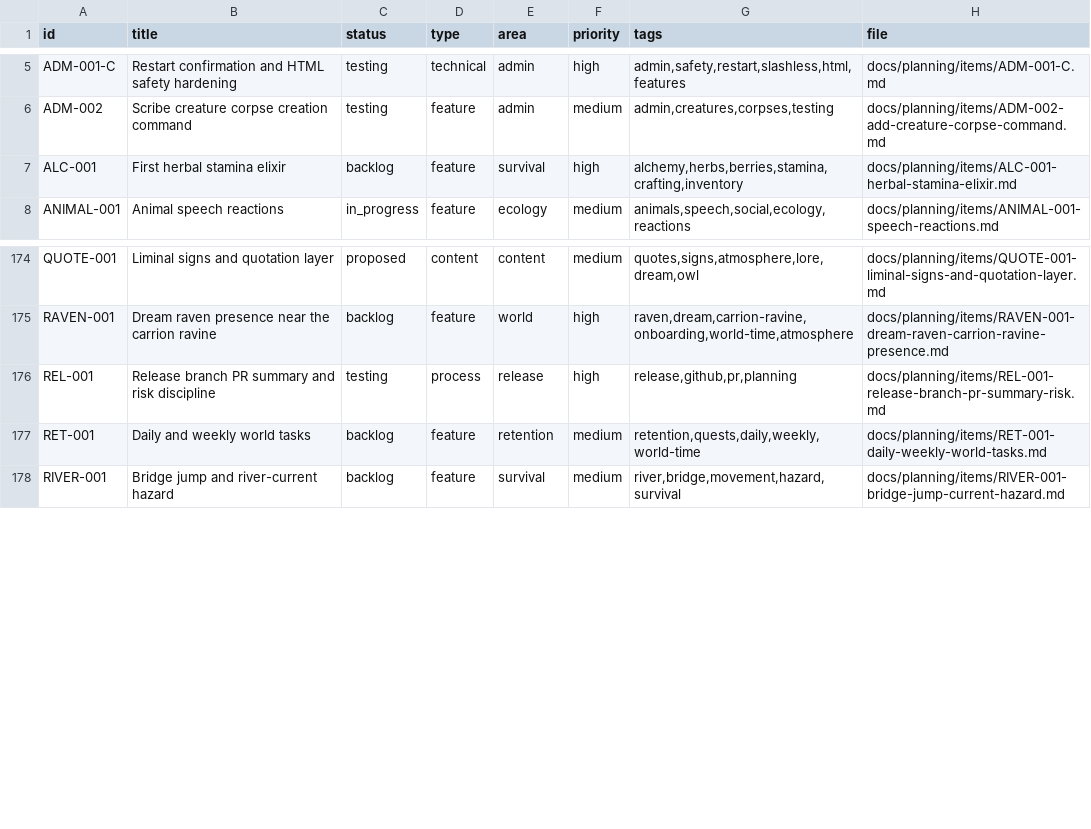
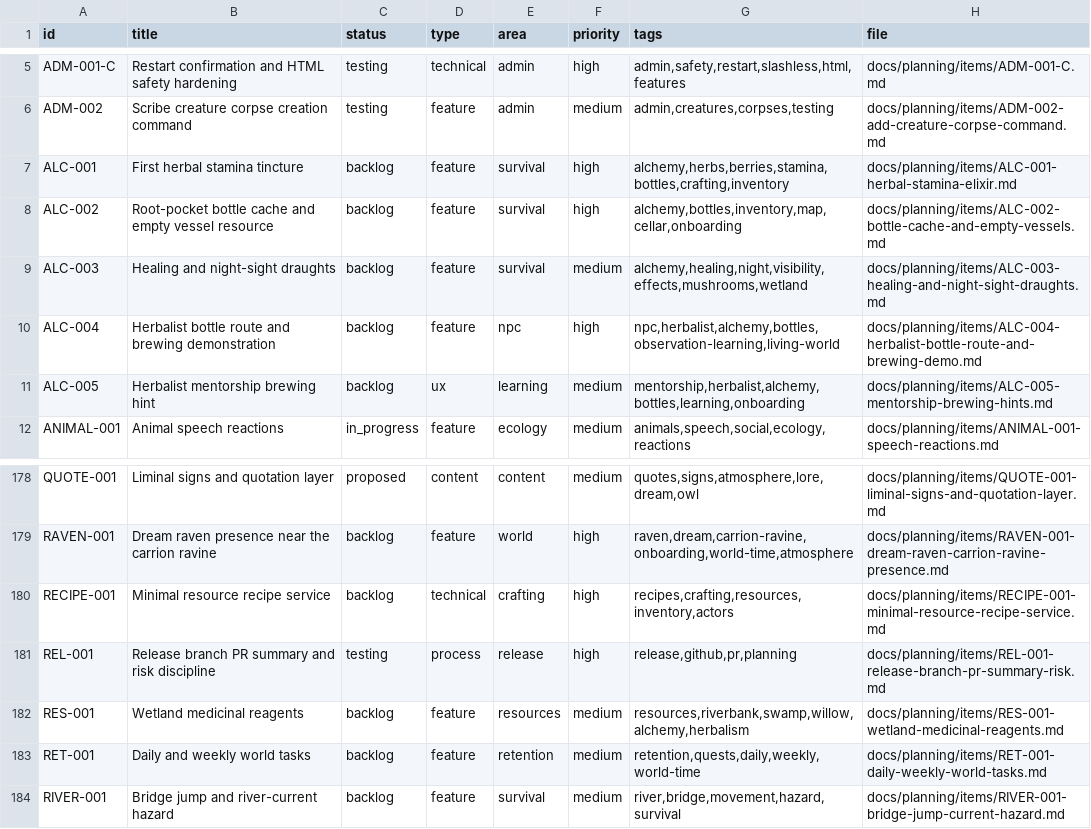
Before and after one commit to q587p/chornolis-marches, a CSV file: docs/planning/exports/issues.csv, drawn as a sheet; only a part is shown, gaps mark what is left out.

Commit message:
Plan herbalism bottle lane

```diff
--- a/docs/planning/exports/issues.csv
+++ b/docs/planning/exports/issues.csv
@@ -6,3 +6,7 @@ ADM-001-C,Restart confirmation and HTML safety hardening,testing,technical,admin
 ADM-002,Scribe creature corpse creation command,testing,feature,admin,medium,"admin,creatures,corpses,testing",docs/planning/items/ADM-002-add-creature-corpse-command.md
-ALC-001,First herbal stamina elixir,backlog,feature,survival,high,"alchemy,herbs,berries,stamina,crafting,inventory",docs/planning/items/ALC-001-herbal-stamina-elixir.md
+ALC-001,First herbal stamina tincture,backlog,feature,survival,high,"alchemy,herbs,berries,stamina,bottles,crafting,inventory",docs/planning/items/ALC-001-herbal-stamina-elixir.md
+ALC-002,Root-pocket bottle cache and empty vessel resource,backlog,feature,survival,high,"alchemy,bottles,inventory,map,cellar,onboarding",docs/planning/items/ALC-002-bottle-cache-and-empty-vessels.md
+ALC-003,Healing and night-sight draughts,backlog,feature,survival,medium,"alchemy,healing,night,visibility,effects,mushrooms,wetland",docs/planning/items/ALC-003-healing-and-night-sight-draughts.md
+ALC-004,Herbalist bottle route and brewing demonstration,backlog,feature,npc,high,"npc,herbalist,alchemy,bottles,observation-learning,living-world",docs/planning/items/ALC-004-herbalist-bottle-route-and-brewing-demo.md
+ALC-005,Herbalist mentorship brewing hint,backlog,ux,learning,medium,"mentorship,herbalist,alchemy,bottles,learning,onboarding",docs/planning/items/ALC-005-mentorship-brewing-hints.md
 ANIMAL-001,Animal speech reactions,in_progress,feature,ecology,medium,"animals,speech,social,ecology,reactions",docs/planning/items/ANIMAL-001-speech-reactions.md
@@ -175,3 +179,5 @@ QUOTE-001,Liminal signs and quotation layer,proposed,content,content,medium,"quo
 RAVEN-001,Dream raven presence near the carrion ravine,backlog,feature,world,high,"raven,dream,carrion-ravine,onboarding,world-time,atmosphere",docs/planning/items/RAVEN-001-dream-raven-carrion-ravine-presence.md
+RECIPE-001,Minimal resource recipe service,backlog,technical,crafting,high,"recipes,crafting,resources,inventory,actors",docs/planning/items/RECIPE-001-minimal-resource-recipe-service.md
 REL-001,Release branch PR summary and risk discipline,testing,process,release,high,"release,github,pr,planning",docs/planning/items/REL-001-release-branch-pr-summary-risk.md
+RES-001,Wetland medicinal reagents,backlog,feature,resources,medium,"resources,riverbank,swamp,willow,alchemy,herbalism",docs/planning/items/RES-001-wetland-medicinal-reagents.md
 RET-001,Daily and weekly world tasks,backlog,feature,retention,medium,"retention,quests,daily,weekly,world-time",docs/planning/items/RET-001-daily-weekly-world-tasks.md
```
Also changed, not shown: 11 other files.
